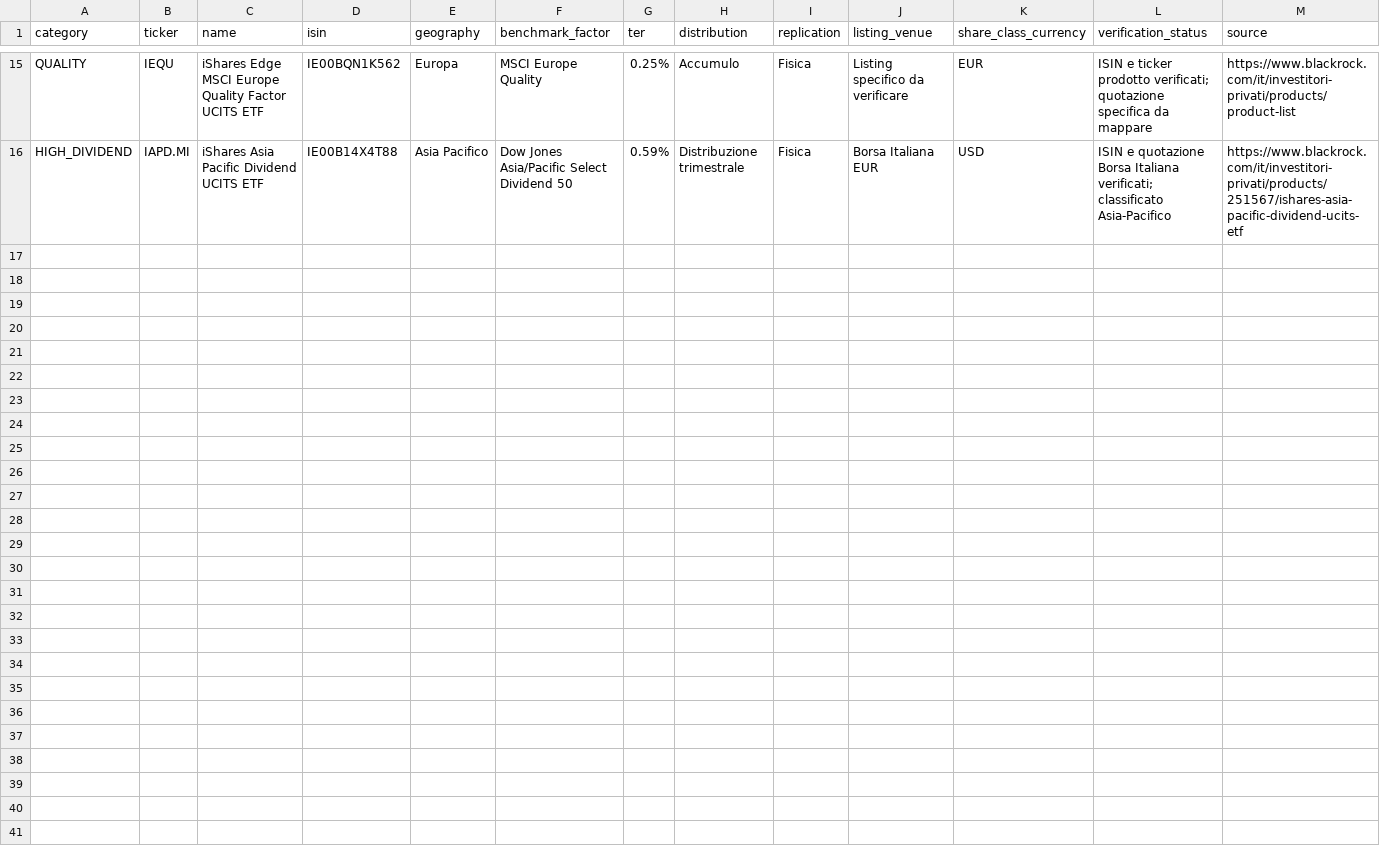
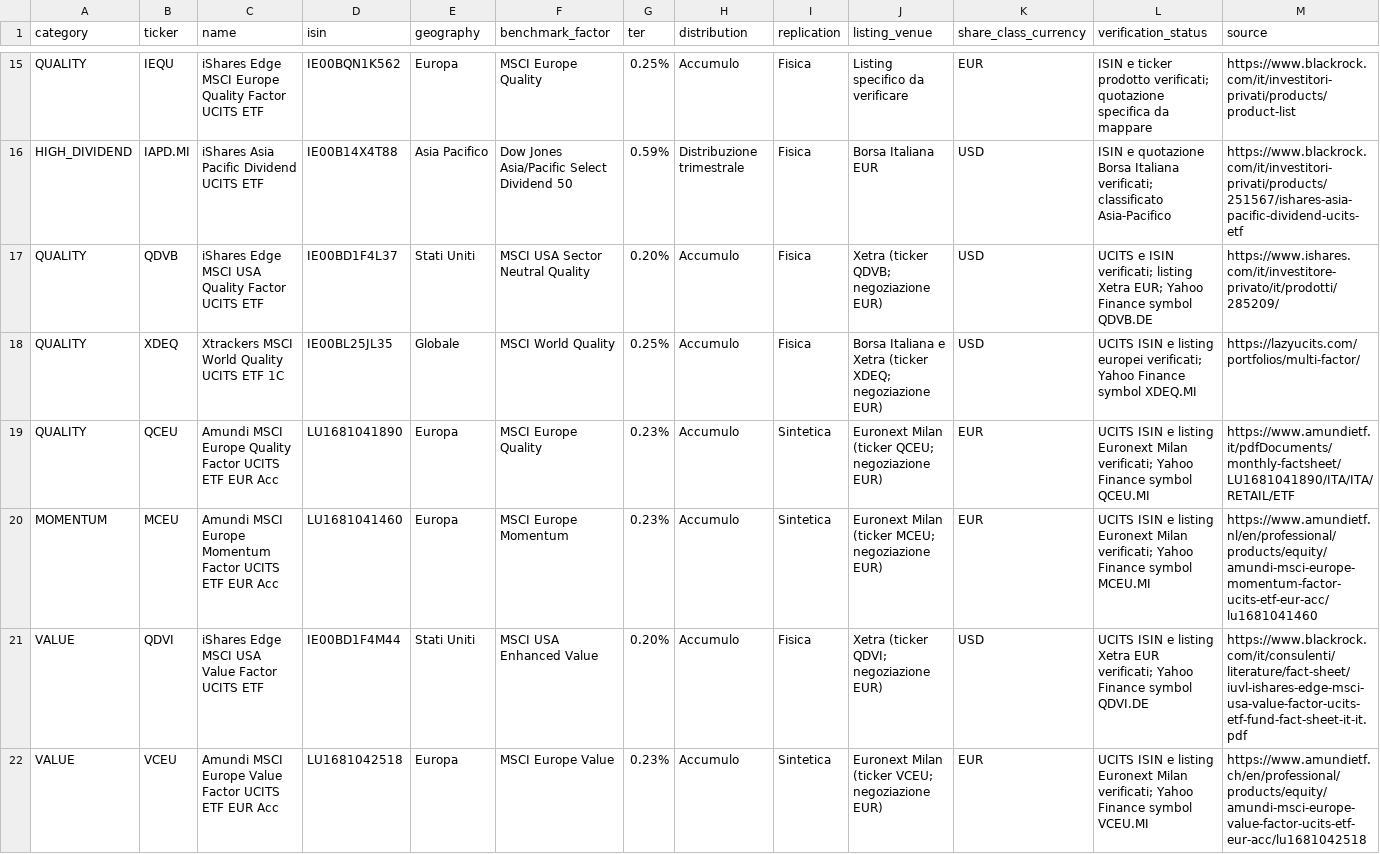
Before and after one commit to Giorgiogoldoni/geografiachatgpt, a CSV file: data/geografia_index_factor_14.csv, drawn as a sheet; only a part is shown, gaps mark what is left out; the diff names each change by its address in the sheet, - before the commit and + after, or states it on an @@ line.

Commit message:
Expand quality momentum and value factor ETF universe

```diff
--- a/data/geografia_index_factor_14.csv
+++ b/data/geografia_index_factor_14.csv
+row 17: QUALITY | QDVB | iShares Edge MSCI USA Quality Factor UCITS ETF | IE00BD1F4L37 | Stati Uniti | MSCI USA Sector Neutral Quality | 0.20% | Accumulo | Fisica | Xetra (ticker QDVB; negoziazione EUR) | USD | UCITS e ISIN verificati; listing Xetra EUR; Yahoo Finance symbol QDVB.DE | https://www.ishares.com/it/investitore-privato/it/prodotti/285209/
+row 18: QUALITY | XDEQ | Xtrackers MSCI World Quality UCITS ETF 1C | IE00BL25JL35 | Globale | MSCI World Quality | 0.25% | Accumulo | Fisica | Borsa Italiana e Xetra (ticker XDEQ; negoziazione EUR) | USD | UCITS ISIN e listing europei verificati; Yahoo Finance symbol XDEQ.MI | https://lazyucits.com/portfolios/multi-factor/
+row 19: QUALITY | QCEU | Amundi MSCI Europe Quality Factor UCITS ETF EUR Acc | LU1681041890 | Europa | MSCI Europe Quality | 0.23% | Accumulo | Sintetica | Euronext Milan (ticker QCEU; negoziazione EUR) | EUR | UCITS ISIN e listing Euronext Milan verificati; Yahoo Finance symbol QCEU.MI | https://www.amundietf.it/pdfDocuments/monthly-factsheet/LU1681041890/ITA/ITA/RETAIL/ETF
+row 20: MOMENTUM | MCEU | Amundi MSCI Europe Momentum Factor UCITS ETF EUR Acc | LU1681041460 | Europa | MSCI Europe Momentum | 0.23% | Accumulo | Sintetica | Euronext Milan (ticker MCEU; negoziazione EUR) | EUR | UCITS ISIN e listing Euronext Milan verificati; Yahoo Finance symbol MCEU.MI | https://www.amundietf.nl/en/professional/products/equity/amundi-msci-europe-momentum-factor-ucits-etf-eur-acc/lu1681041460
+row 21: VALUE | QDVI | iShares Edge MSCI USA Value Factor UCITS ETF | IE00BD1F4M44 | Stati Uniti | MSCI USA Enhanced Value | 0.20% | Accumulo | Fisica | Xetra (ticker QDVI; negoziazione EUR) | USD | UCITS ISIN e listing Xetra EUR verificati; Yahoo Finance symbol QDVI.DE | https://www.blackrock.com/it/consulenti/literature/fact-sheet/iuvl-ishares-edge-msci-usa-value-factor-ucits-etf-fund-fact-sheet-it-it.pdf
+row 22: VALUE | VCEU | Amundi MSCI Europe Value Factor UCITS ETF EUR Acc | LU1681042518 | Europa | MSCI Europe Value | 0.23% | Accumulo | Sintetica | Euronext Milan (ticker VCEU; negoziazione EUR) | EUR | UCITS ISIN e listing Euronext Milan verificati; Yahoo Finance symbol VCEU.MI | https://www.amundietf.ch/en/professional/products/equity/amundi-msci-europe-value-factor-ucits-etf-eur-acc/lu1681042518
```
